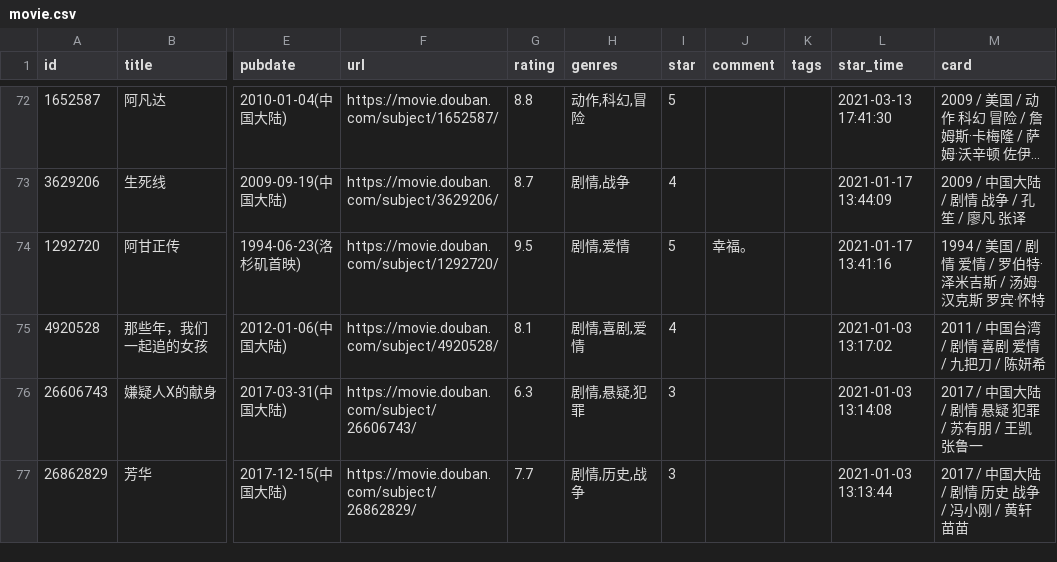
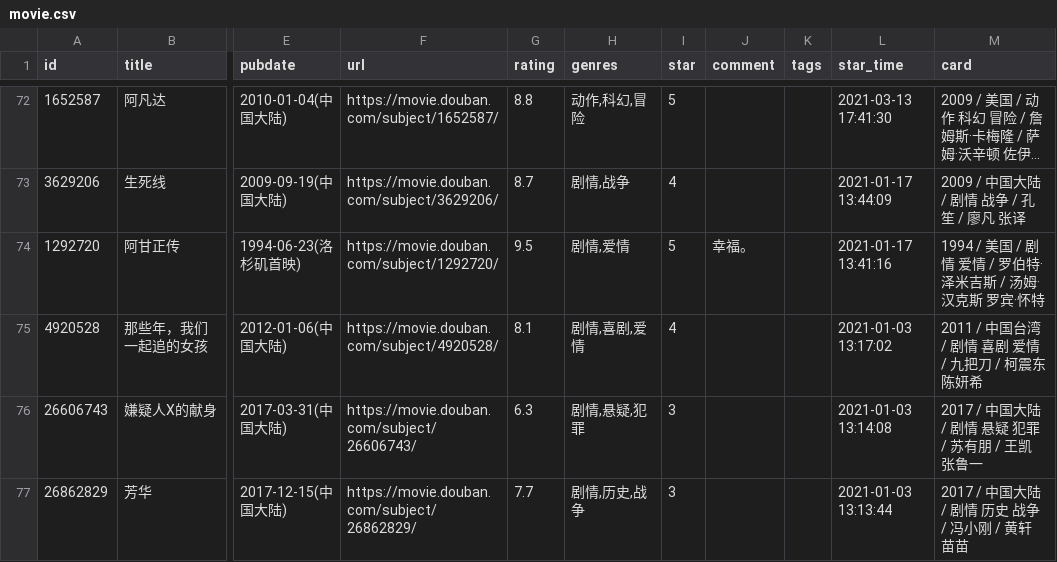
Before and after one commit to Feng6611/KusHome, a CSV file: data/douban/movie.csv, drawn as a sheet; only a part is shown, gaps mark what is left out; long unchanged cells end in …; the diff names each change by its address in the sheet, - before the commit and + after, or states it on an @@ line.

Commit message:
chore: update douban data

```diff
--- a/data/douban/movie.csv
+++ b/data/douban/movie.csv
-M75 (card): 2011 / 中国台湾 / 剧情 喜剧 爱情 / 九把刀 / 陈妍希
+M75 (card): 2011 / 中国台湾 / 剧情 喜剧 爱情 / 九把刀 / 柯震东 陈妍希
```
